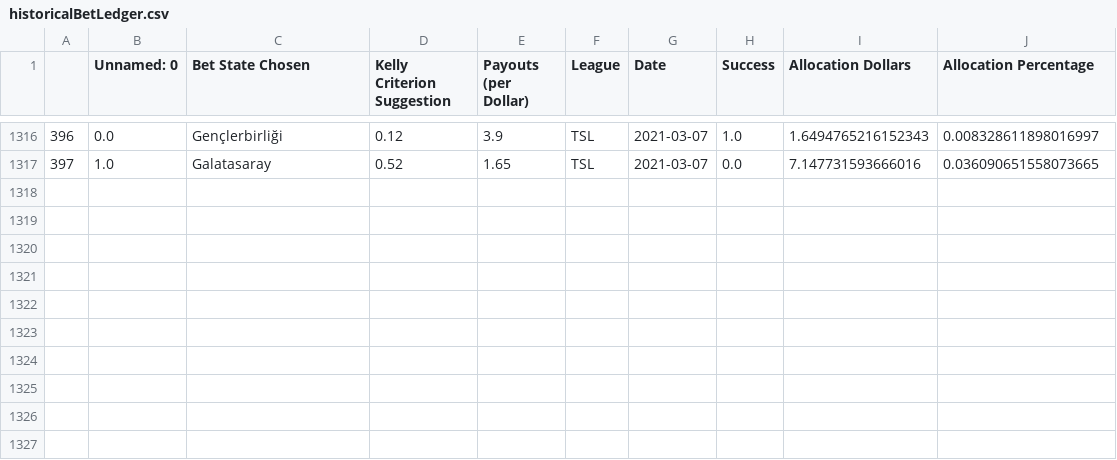
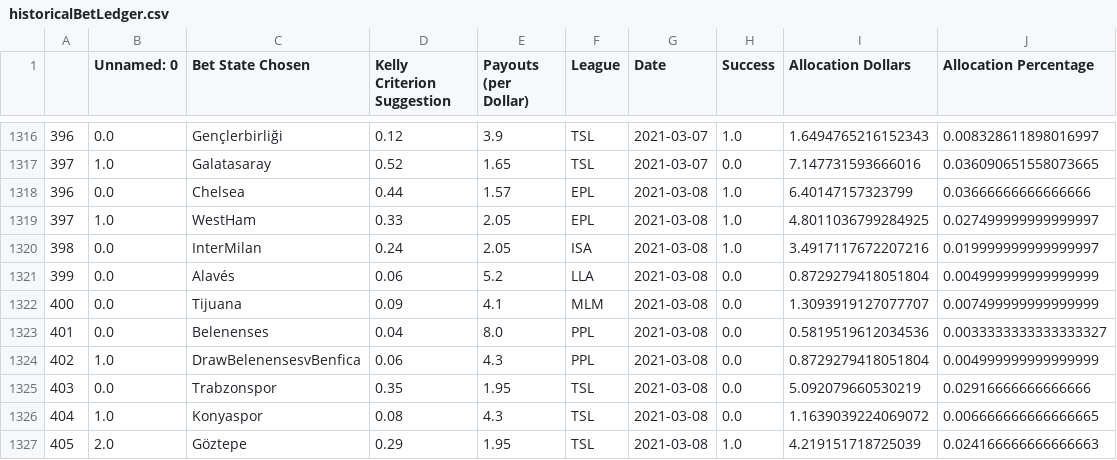
Before and after one commit to axz2000/sportsbook, a CSV file: BETATest/historicalBetLedger.csv, drawn as a sheet; only a part is shown, gaps mark what is left out; the diff names each change by its address in the sheet, - before the commit and + after, or states it on an @@ line.

```diff
--- a/BETATest/historicalBetLedger.csv
+++ b/BETATest/historicalBetLedger.csv
+row 1318: 396 | 0.0 | Chelsea | 0.44 | 1.57 | EPL | 2021-03-08 | 1.0 | 6.40147157323799 | 0.03666666666666666
+row 1319: 397 | 1.0 | WestHam | 0.33 | 2.05 | EPL | 2021-03-08 | 1.0 | 4.8011036799284925 | 0.027499999999999997
+row 1320: 398 | 0.0 | InterMilan | 0.24 | 2.05 | ISA | 2021-03-08 | 1.0 | 3.4917117672207216 | 0.019999999999999997
+row 1321: 399 | 0.0 | Alavés | 0.06 | 5.2 | LLA | 2021-03-08 | 0.0 | 0.8729279418051804 | 0.004999999999999999
+row 1322: 400 | 0.0 | Tijuana | 0.09 | 4.1 | MLM | 2021-03-08 | 0.0 | 1.3093919127077707 | 0.007499999999999999
+row 1323: 401 | 0.0 | Belenenses | 0.04 | 8.0 | PPL | 2021-03-08 | 0.0 | 0.5819519612034536 | 0.0033333333333333327
+row 1324: 402 | 1.0 | DrawBelenensesvBenfica | 0.06 | 4.3 | PPL | 2021-03-08 | 0.0 | 0.8729279418051804 | 0.004999999999999999
+row 1325: 403 | 0.0 | Trabzonspor | 0.35 | 1.95 | TSL | 2021-03-08 | 0.0 | 5.092079660530219 | 0.02916666666666666
+row 1326: 404 | 1.0 | Konyaspor | 0.08 | 4.3 | TSL | 2021-03-08 | 0.0 | 1.1639039224069072 | 0.006666666666666665
+row 1327: 405 | 2.0 | Göztepe | 0.29 | 1.95 | TSL | 2021-03-08 | 1.0 | 4.219151718725039 | 0.024166666666666663
```
Also changed, not shown: BETATest/masterDaily.csv, BETATest/masterDailyRecap.csv, 4 other files.
